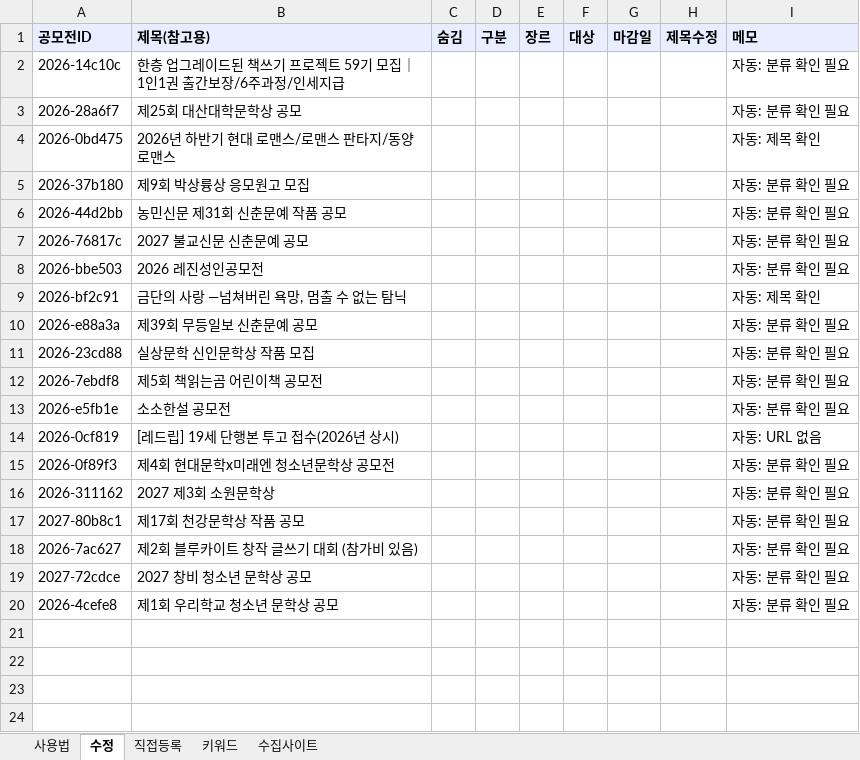
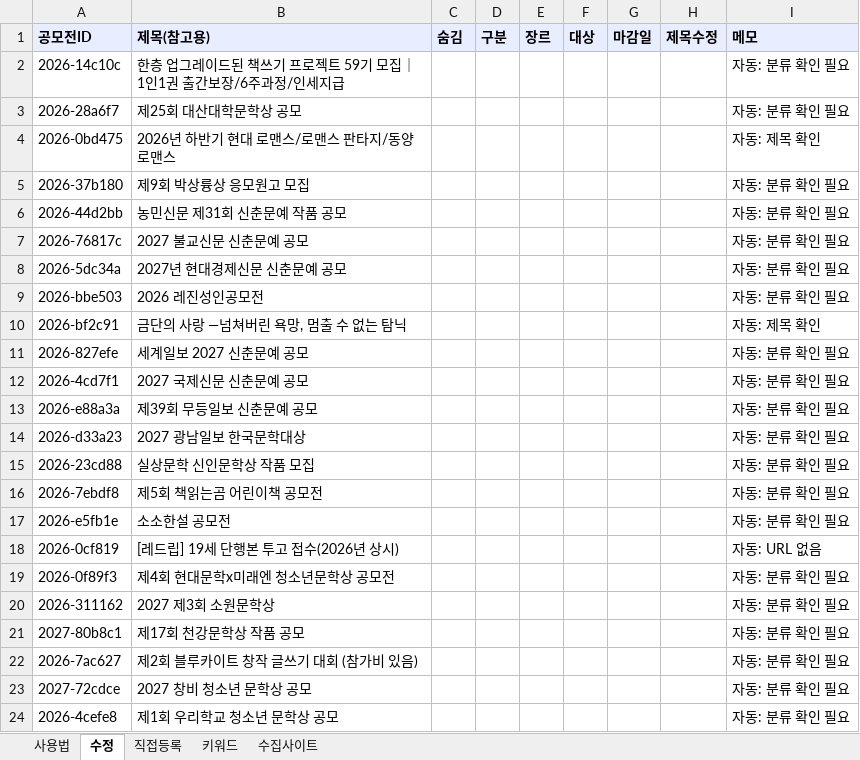
Before and after one commit to rudvlfr-coder/contest, an Excel workbook: docs/구글시트_양식.xlsx, sheet 수정, drawn as a sheet; values as stored, in another font and other column widths than the file's, no borders; the diff names each change by its address in the sheet, - before the commit and + after, or states it on an @@ line.

```diff
--- a/docs/구글시트_양식.xlsx (sheet 수정)
+++ b/docs/구글시트_양식.xlsx (sheet 수정)
+row 8: 2026-5dc34a | 2027년 현대경제신문 신춘문예 공모 |  |  |  |  |  |  | 자동: 분류 확인 필요
+row 11: 2026-827efe | 세계일보 2027 신춘문예 공모 |  |  |  |  |  |  | 자동: 분류 확인 필요
+row 12: 2026-4cd7f1 | 2027 국제신문 신춘문예 공모 |  |  |  |  |  |  | 자동: 분류 확인 필요
+row 14: 2026-d33a23 | 2027 광남일보 한국문학대상 |  |  |  |  |  |  | 자동: 분류 확인 필요
```
Also changed, not shown: sheet 키워드, sheet 수집사이트, sheet 사용법, 27 other files.
